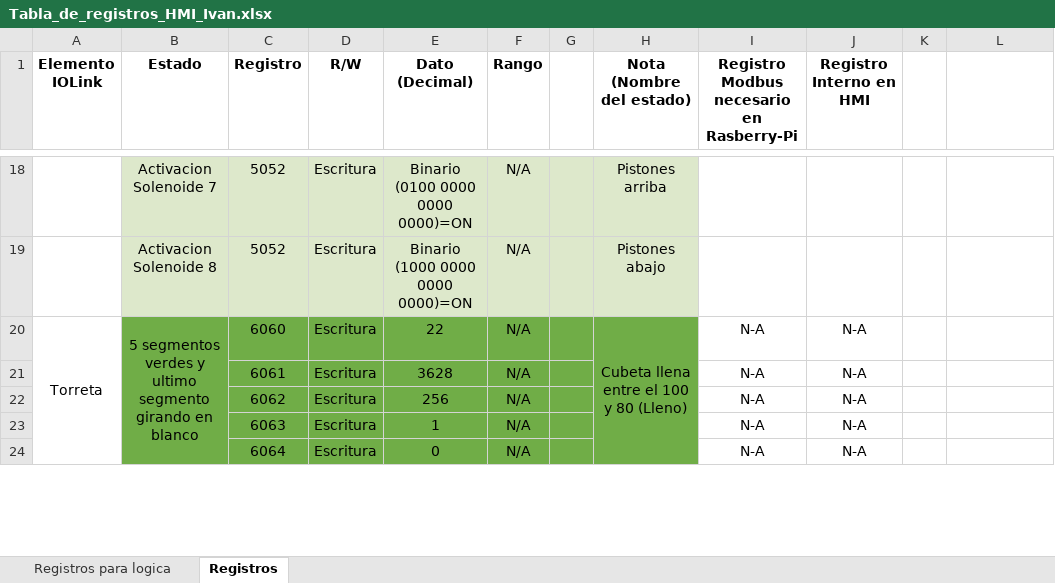
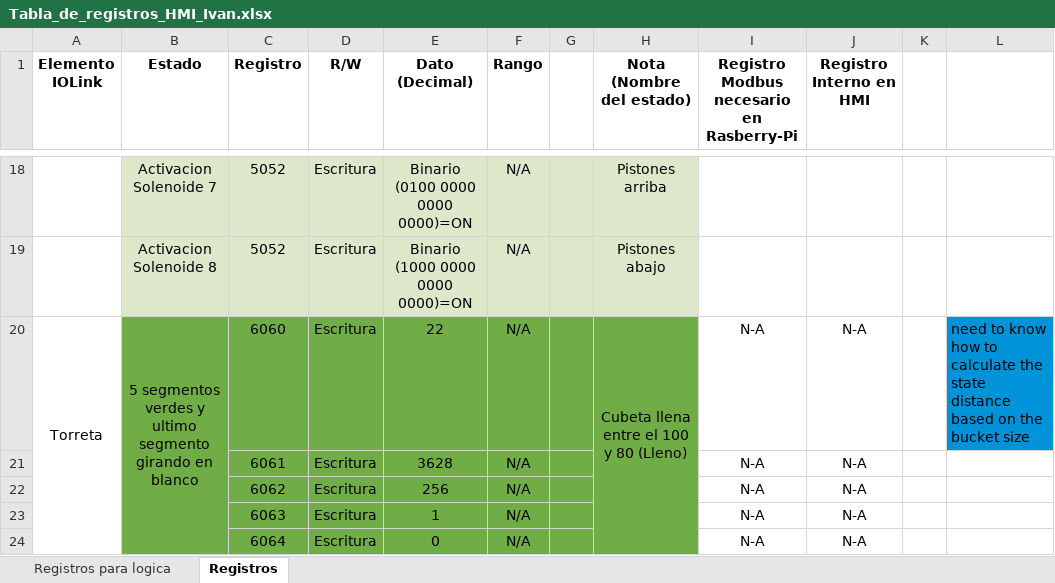
Before and after one commit to moisesrc13/rel_ros, an Excel workbook: documentation/Tabla_de_registros_HMI_Ivan.xlsx, sheet Registros, drawn as a sheet; only a part is shown, gaps mark what is left out; values as stored, in another font and other column widths than the file's, no borders; charts and pictures not drawn; the diff names each change by its address in the sheet, - before the commit and + after, or states it on an @@ line.

Commit message:
alarm state

```diff
--- a/documentation/Tabla_de_registros_HMI_Ivan.xlsx (sheet Registros)
+++ b/documentation/Tabla_de_registros_HMI_Ivan.xlsx (sheet Registros)
-L20: (empty)
+L20: need to know how to calculate the state distance based on the bucket size
-L20 fill: none
+L20 fill: #0093D9
```
Also changed, not shown: 1 other file.
